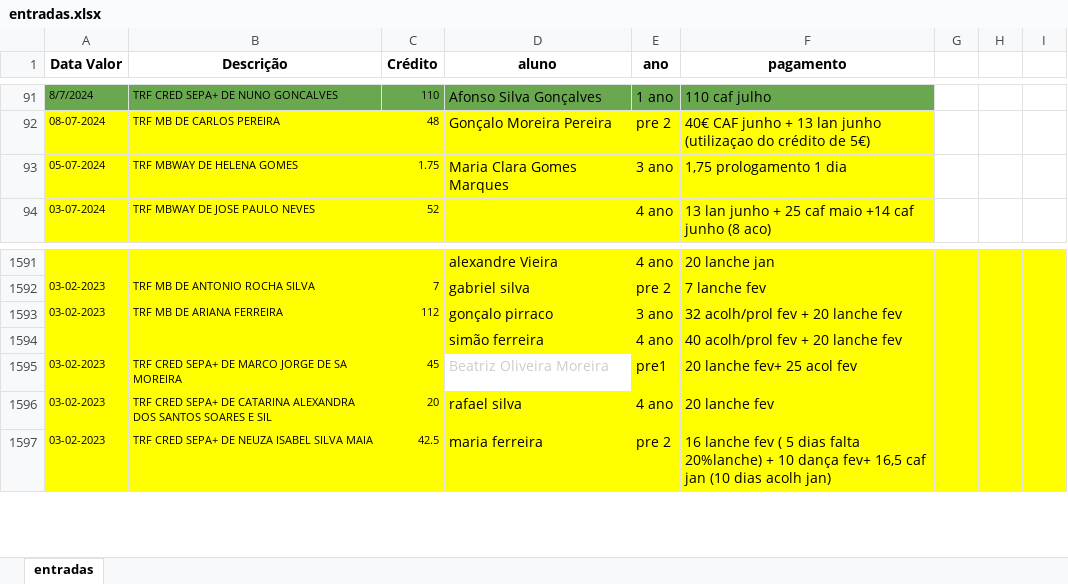
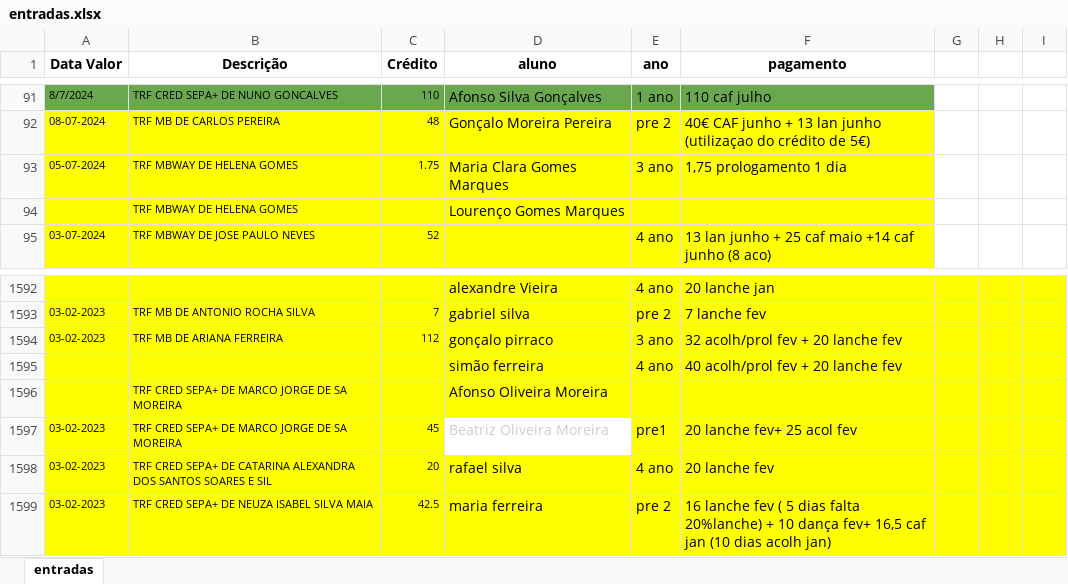
Before and after one commit to Boliveira2/School, an Excel workbook: GestorReceitas/InputFiles/entradas.xlsx, sheet entradas, drawn as a sheet; only a part is shown, gaps mark what is left out; values as stored, in another font and other column widths than the file's, no borders; the diff names each change by its address in the sheet, - before the commit and + after, or states it on an @@ line.

```diff
--- a/GestorReceitas/InputFiles/entradas.xlsx (sheet entradas)
+++ b/GestorReceitas/InputFiles/entradas.xlsx (sheet entradas)
+row 94:  | TRF MBWAY DE HELENA GOMES |  | Lourenço Gomes Marques
+row 1596:  | TRF CRED SEPA+ DE MARCO JORGE DE SA MOREIRA |  | Afonso Oliveira Moreira
```
Also changed, not shown: GestorReceitas/Setembro/CAF.xlsx, GestorReceitas/Setembro/Lanche.xlsx, 3 other files.
